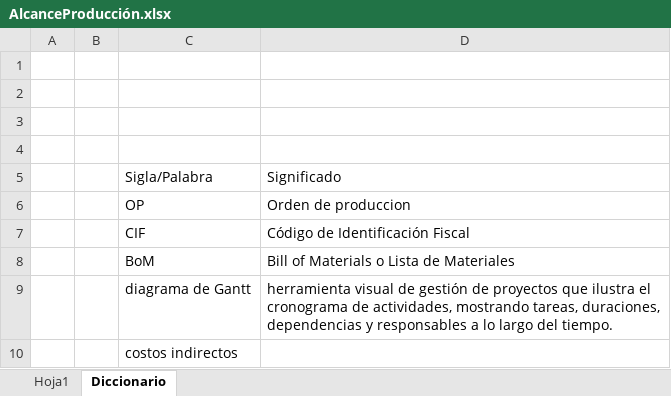
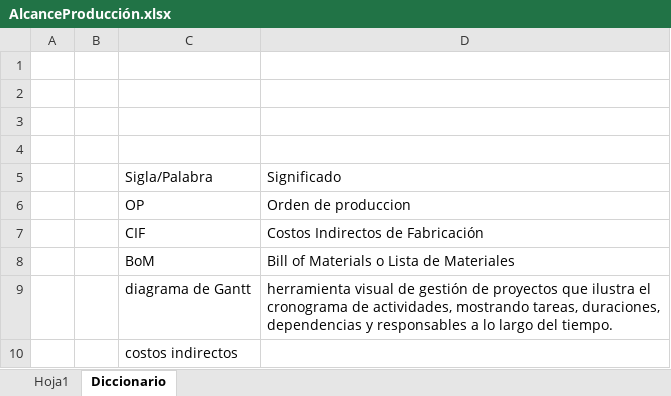
Before and after one commit to xdiegob/donssonImpProduccion, an Excel workbook: AlcanceProducción.xlsx, sheet Diccionario, drawn as a sheet; values as stored, in another font and other column widths than the file's, no borders; the diff names each change by its address in the sheet, - before the commit and + after, or states it on an @@ line.

```diff
--- a/AlcanceProducción.xlsx (sheet Diccionario)
+++ b/AlcanceProducción.xlsx (sheet Diccionario)
-D7: Código de Identificación Fiscal
+D7: Costos Indirectos de Fabricación
```
Also changed, not shown: sheet Hoja1, 4 other files.
